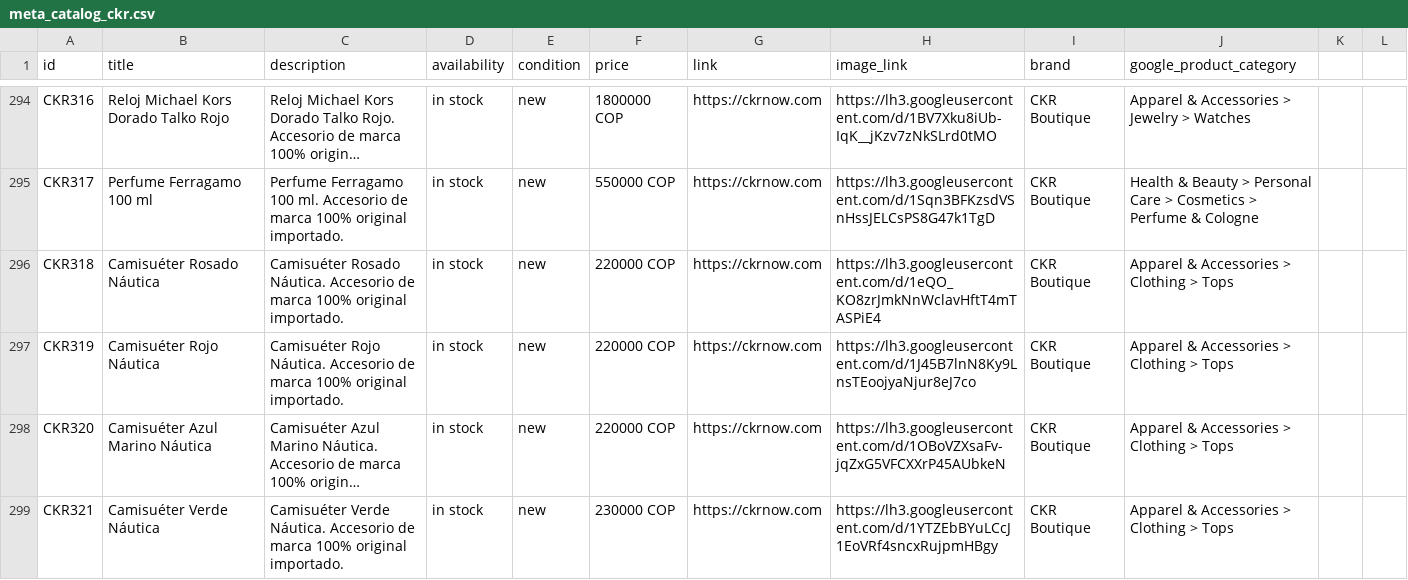
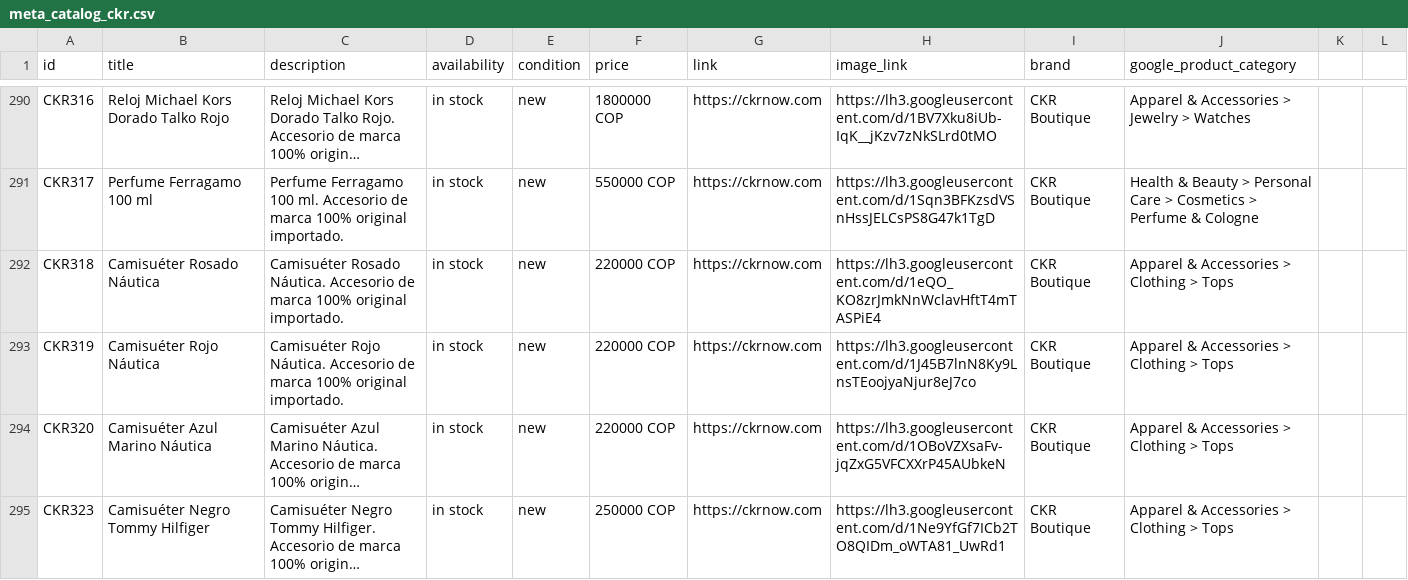
Before and after one commit to alvapas75-afk/ckrnow-website, a CSV file: meta_catalog_ckr.csv, drawn as a sheet; only a part is shown, gaps mark what is left out; the shorter side is filled out with more unchanged rows; long unchanged cells end in …; the diff covers the shown part only; the diff names each change by its address in the sheet, - before the commit and + after, or states it on an @@ line.

```diff
--- a/meta_catalog_ckr.csv
+++ b/meta_catalog_ckr.csv
-row 299: CKR321 | Camisuéter Verde Náutica | Camisuéter Verde Náutica. Accesorio de marca 100% original importado. | in stock | new | 230000 COP | https://ckrnow.com | https://lh3.googleusercontent.com/d/1YTZEbBYuLCcJ1EoVRf4sncxRujpmHBgy | CKR Boutique | Apparel & Accessories > Clothing > Tops
```
Also changed, not shown: 7 removed rows elsewhere in this file, 2 other files.
